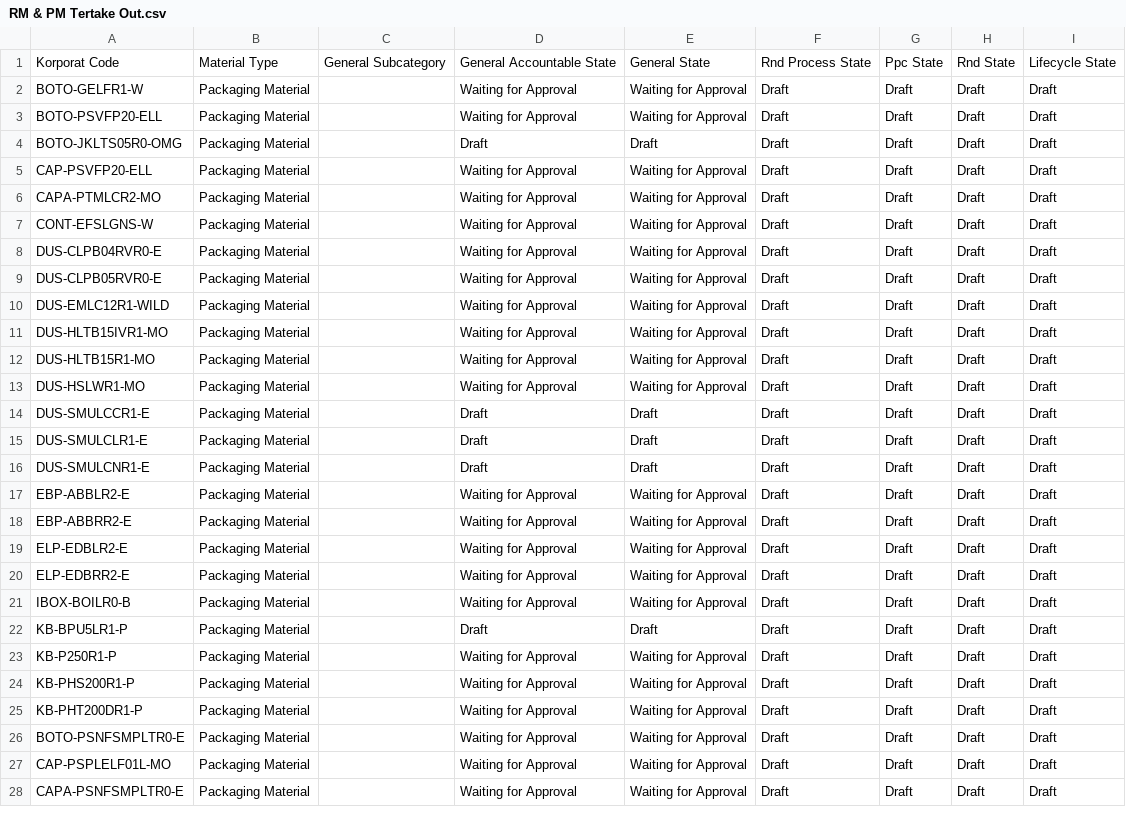
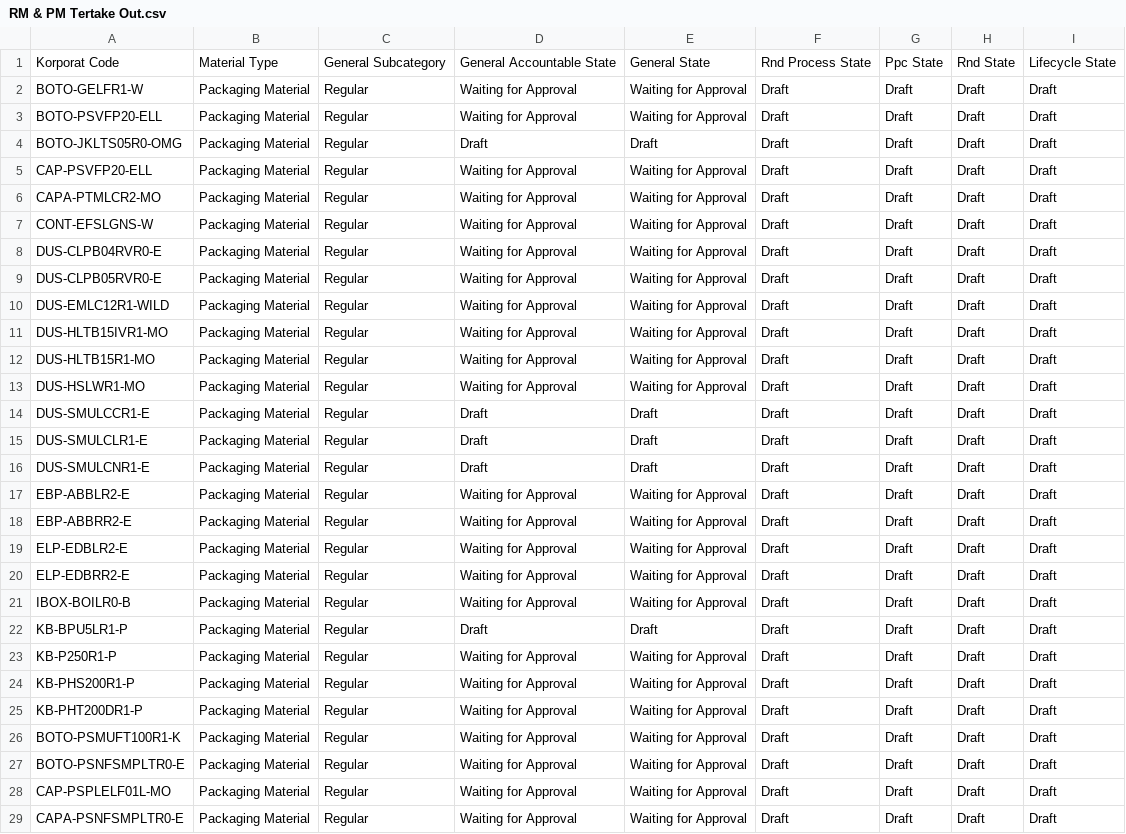
Before and after one commit to adminppl/Files, a CSV file: PARAGON/FM/RM & PM Tertake Out.csv, drawn as a sheet; only a part is shown; addresses are those after the commit; the diff covers the shown part only; the diff names each change by its address in the sheet, - before the commit and + after, or states it on an @@ line.

```diff
--- a/PARAGON/FM/RM & PM Tertake Out.csv
+++ b/PARAGON/FM/RM & PM Tertake Out.csv
-C2:C25: (empty)
+C2:C25: Regular
+row 26: BOTO-PSMUFT100R1-K | Packaging Material | Regular | Waiting for Approval | Waiting for Approval | Draft | Draft | Draft | Draft
-C27:C29: (empty)
+C27:C29: Regular
```
Also changed, not shown: 1 added row, 8 removed rows and 53 edited cells elsewhere in this file, PARAGON/FM/FG Sellable Tertake Out.csv, PARAGON/FM/SFG Bulk Tertake Out.csv.
